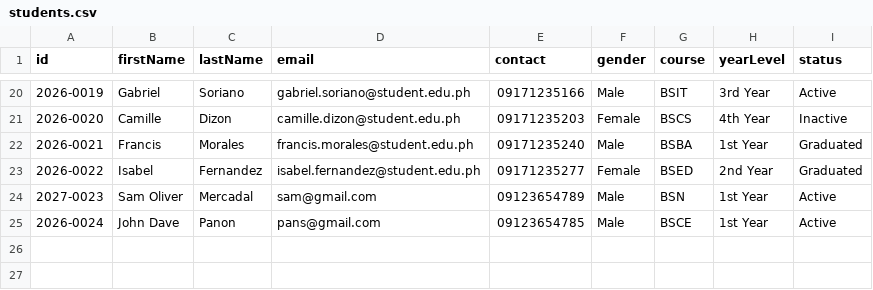
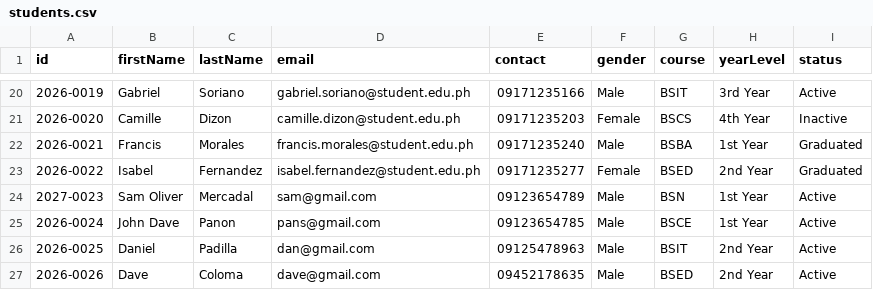
Before and after one commit to Kowalski-666/Enrollment-System-, a CSV file: data/students.csv, drawn as a sheet; only a part is shown, gaps mark what is left out; the diff names each change by its address in the sheet, - before the commit and + after, or states it on an @@ line.

```diff
--- a/data/students.csv
+++ b/data/students.csv
+row 26: 2026-0025 | Daniel | Padilla | dan@gmail.com | 09125478963 | Male | BSIT | 2nd Year | Active
+row 27: 2026-0026 | Dave | Coloma | dave@gmail.com | 09452178635 | Male | BSED | 2nd Year | Active
```
Also changed, not shown: data/enrollments.csv, data/subjects.csv, 44 other files.
